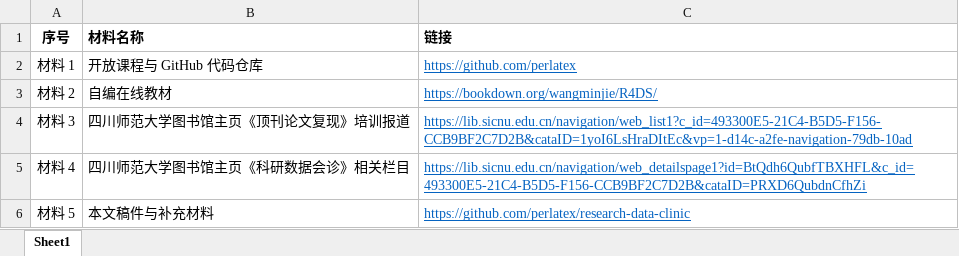
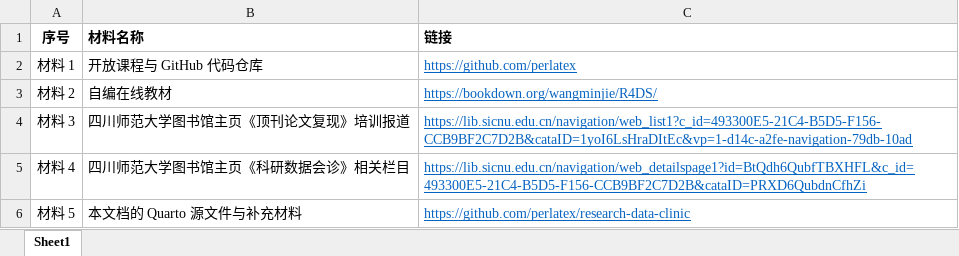
Before and after one commit to perlatex/research-data-clinic, an Excel workbook: tables/table_app.xlsx, sheet Sheet1, drawn as a sheet; values as stored, in another font and other column widths than the file's, no borders; the diff names each change by its address in the sheet, - before the commit and + after, or states it on an @@ line.

```diff
--- a/tables/table_app.xlsx (sheet Sheet1)
+++ b/tables/table_app.xlsx (sheet Sheet1)
-B6 (材料名称): 本文稿件与补充材料
+B6 (材料名称): 本文档的 Quarto 源文件与补充材料
```
Also changed, not shown: 4 other files.
